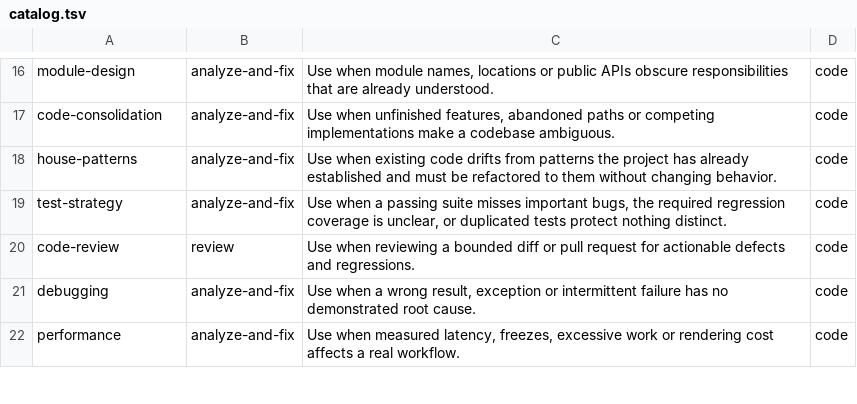
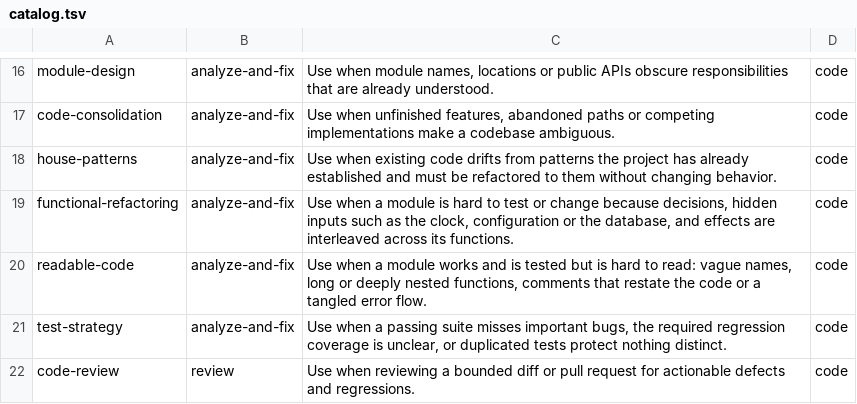
Before and after one commit to sallaumen/elixir-agent-kit, a TSV file: priv/library/catalog.tsv, drawn as a sheet; only a part is shown, gaps mark what is left out; the shorter side is filled out with more unchanged rows; the diff names each change by its address in the sheet, - before the commit and + after, or states it on an @@ line.

```diff
--- a/priv/library/catalog.tsv
+++ b/priv/library/catalog.tsv
+row 19: functional-refactoring | analyze-and-fix | Use when a module is hard to test or change because decisions, hidden inputs such as the clock, configuration or the database, and effects are interleaved across its functions. | code
+row 20: readable-code | analyze-and-fix | Use when a module works and is tested but is hard to read: vague names, long or deeply nested functions, comments that restate the code or a tangled error flow. | code
```
Also changed, not shown: 21 other files.
